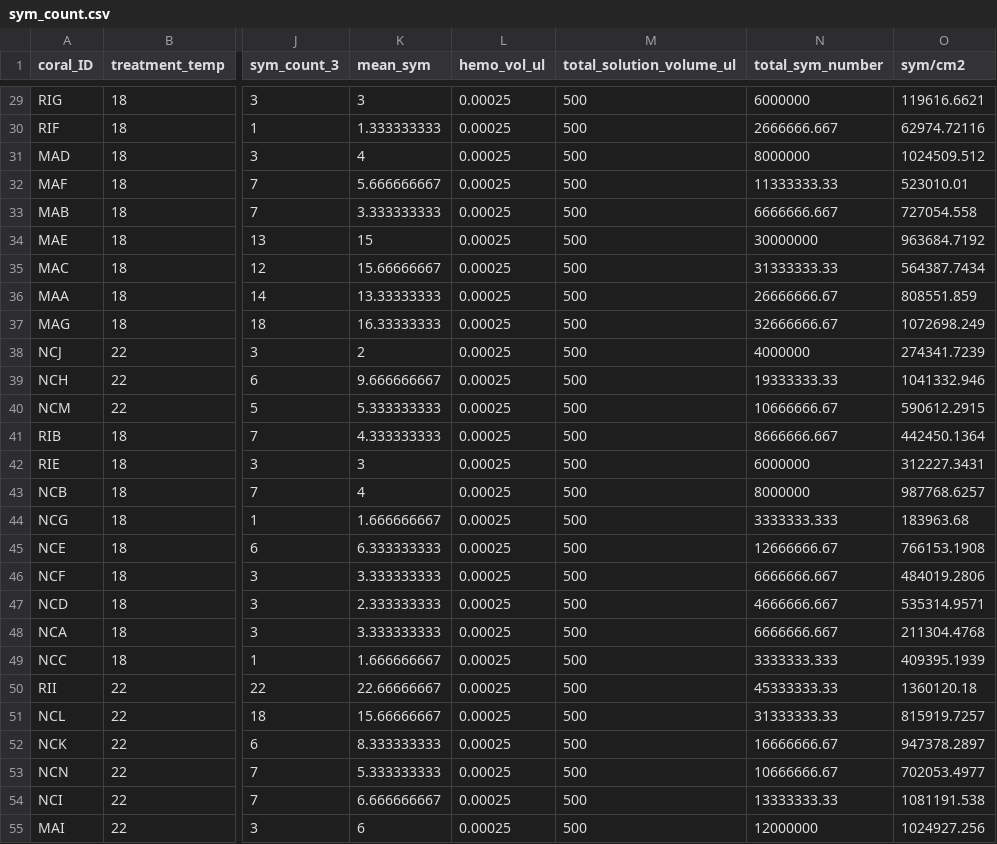
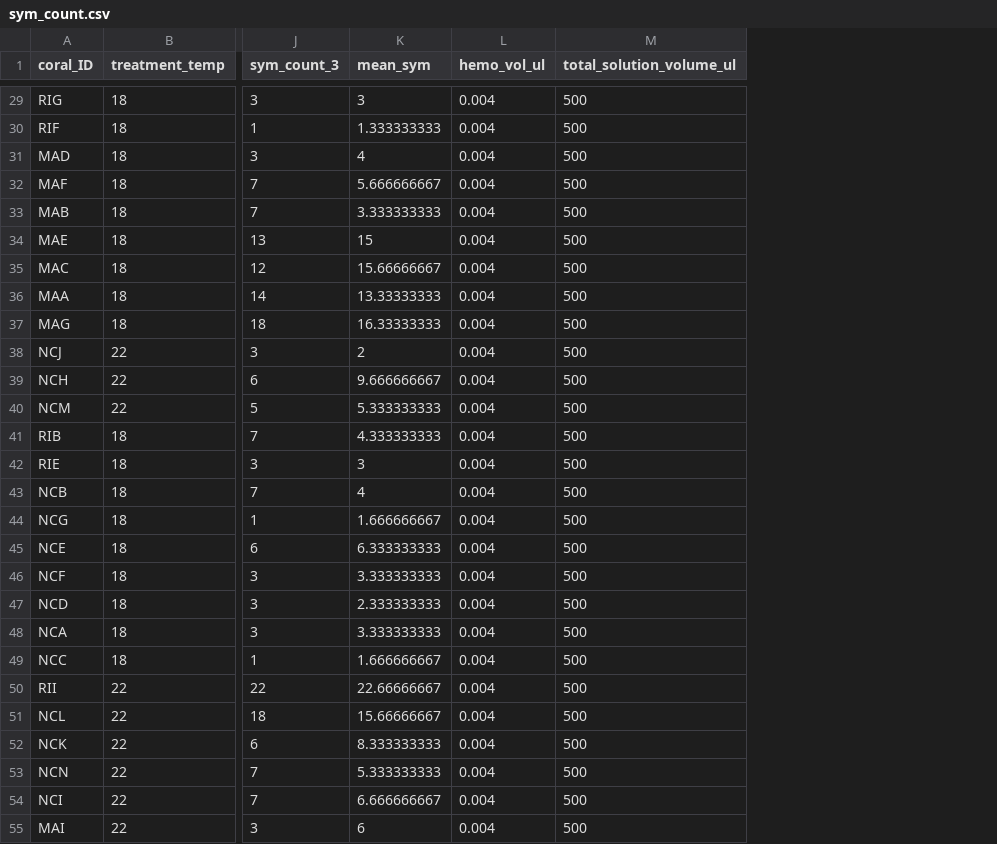
Before and after one commit to jbaumann3/Holliman_et_al_JEMBE, a CSV file: Data/sym_count.csv, drawn as a sheet; only a part is shown, gaps mark what is left out; the diff covers the shown part only; the diff names each change by its address in the sheet, - before the commit and + after, or states it on an @@ line.

```diff
--- a/Data/sym_count.csv
+++ b/Data/sym_count.csv
-column N (total_sym_number), rows 29-55: 6000000 | 2666666.667 | 8000000 | 11333333.33 | 6666666.667 | 30000000 | 31333333.33 | 26666666.67 | 32666666.67 | 4000000 | 19333333.33 | 10666666.67 | 8666666.667 | 6000000 | 8000000 | 3333333.333 | 12666666.67 | 6666666.667 | 4666666.667 | 6666666.667 | 3333333.333 | 45333333.33 | 31333333.33 | 16666666.67 | 10666666.67 | 13333333.33 | 12000000
-column O (sym/cm2), rows 29-55: 119616.6621 | 62974.72116 | 1024509.512 | 523010.01 | 727054.558 | 963684.7192 | 564387.7434 | 808551.859 | 1072698.249 | 274341.7239 | 1041332.946 | 590612.2915 | 442450.1364 | 312227.3431 | 987768.6257 | 183963.68 | 766153.1908 | 484019.2806 | 535314.9571 | 211304.4768 | 409395.1939 | 1360120.18 | 815919.7257 | 947378.2897 | 702053.4977 | 1081191.538 | 1024927.256
-L29:L55 (hemo_vol_ul): 0.00025
+L29:L55 (hemo_vol_ul): 0.004
```
Also changed, not shown: 81 edited cells elsewhere in this file, 3 other files.
